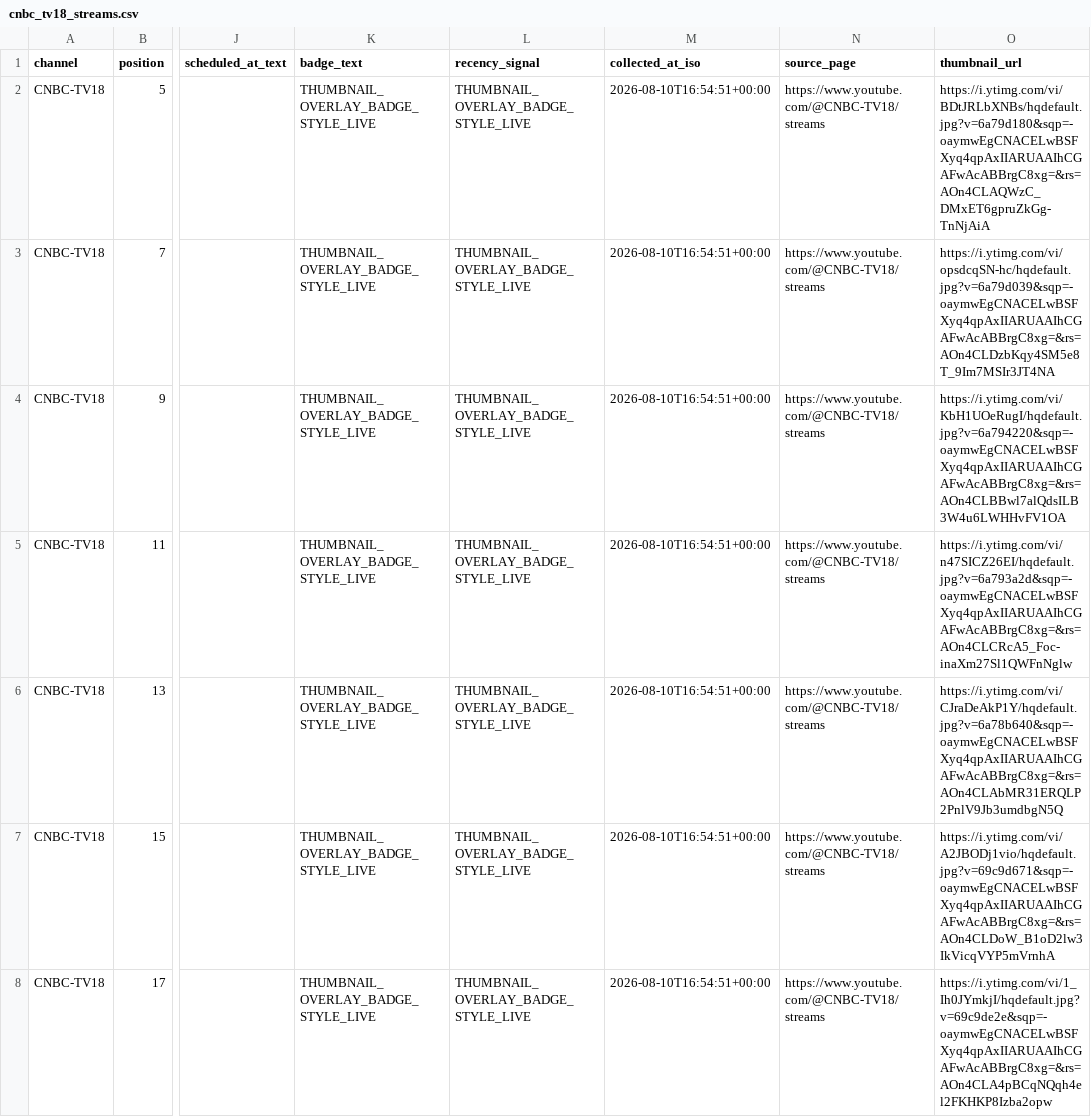
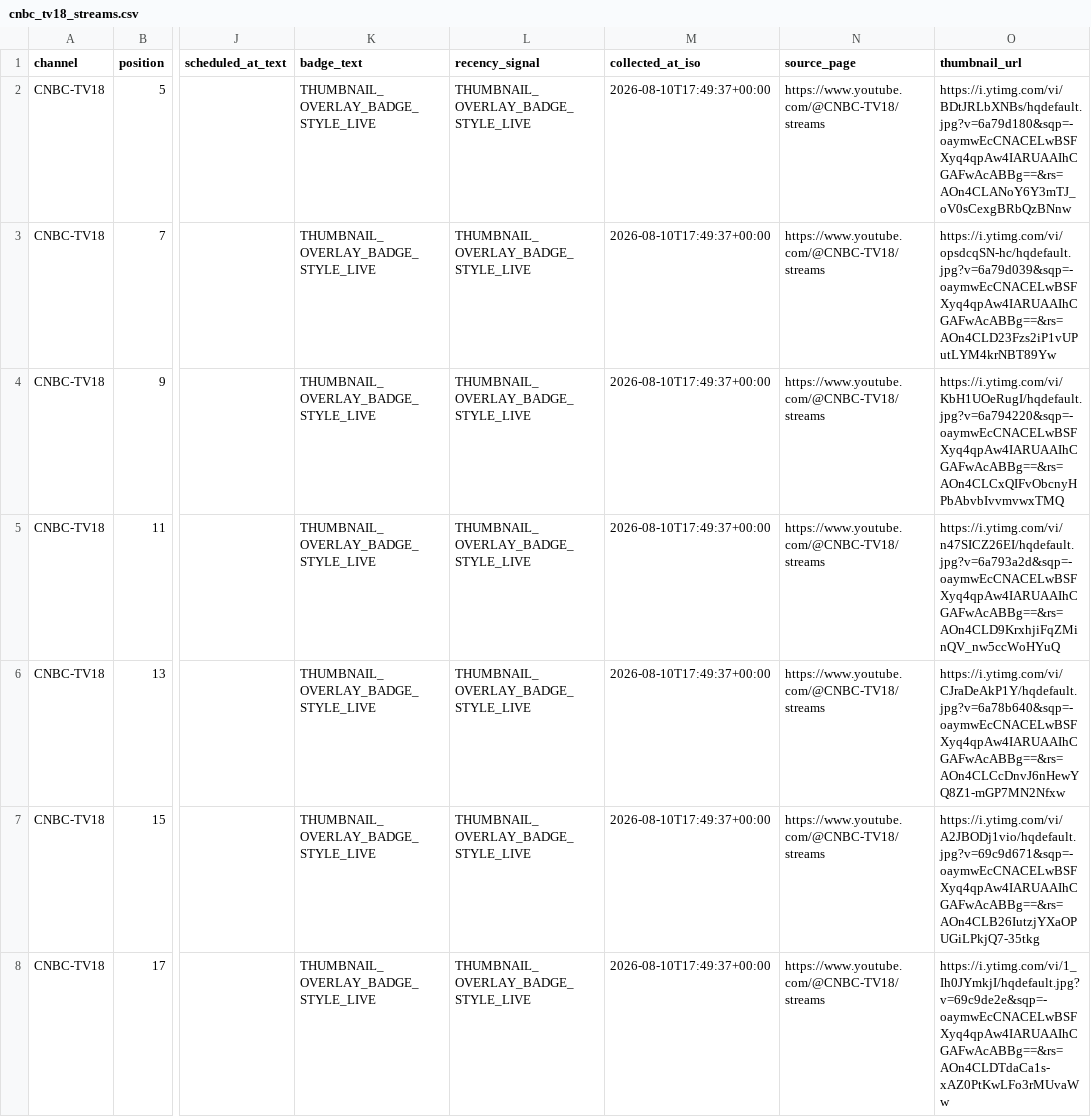
Before and after one commit to ishaangera-wq/YTTrackpu, a CSV file: cnbc_tv18_streams.csv, drawn as a sheet; only a part is shown, gaps mark what is left out; the diff covers the shown part only; the diff names each change by its address in the sheet, - before the commit and + after, or states it on an @@ line.

```diff
--- a/cnbc_tv18_streams.csv
+++ b/cnbc_tv18_streams.csv
-M2:M8 (collected_at_iso): 2026-08-10T16:54:51+00:00
+M2:M8 (collected_at_iso): 2026-08-10T17:49:37+00:00
-O2 (thumbnail_url): https://i.ytimg.com/vi/BDtJRLbXNBs/hqdefault.jpg?v=6a79d180&sqp=-oaymwEgCNACELwBSFXyq4qpAxIIARUAAIhCGAFwAcABBrgC8xg=&rs=AOn4CLAQWzC_DMxET6gpruZkGg-TnNjAiA
+O2 (thumbnail_url): https://i.ytimg.com/vi/BDtJRLbXNBs/hqdefault.jpg?v=6a79d180&sqp=-oaymwEcCNACELwBSFXyq4qpAw4IARUAAIhCGAFwAcABBg==&rs=AOn4CLANoY6Y3mTJ_oV0sCexgBRbQzBNnw
-O3 (thumbnail_url): https://i.ytimg.com/vi/opsdcqSN-hc/hqdefault.jpg?v=6a79d039&sqp=-oaymwEgCNACELwBSFXyq4qpAxIIARUAAIhCGAFwAcABBrgC8xg=&rs=AOn4CLDzbKqy4SM5e8T_9Im7MSIr3JT4NA
+O3 (thumbnail_url): https://i.ytimg.com/vi/opsdcqSN-hc/hqdefault.jpg?v=6a79d039&sqp=-oaymwEcCNACELwBSFXyq4qpAw4IARUAAIhCGAFwAcABBg==&rs=AOn4CLD23Fzs2iP1vUPutLYM4krNBT89Yw
-O4 (thumbnail_url): https://i.ytimg.com/vi/KbH1UOeRugI/hqdefault.jpg?v=6a794220&sqp=-oaymwEgCNACELwBSFXyq4qpAxIIARUAAIhCGAFwAcABBrgC8xg=&rs=AOn4CLBBwl7alQdsILB3W4u6LWHHvFV1OA
+O4 (thumbnail_url): https://i.ytimg.com/vi/KbH1UOeRugI/hqdefault.jpg?v=6a794220&sqp=-oaymwEcCNACELwBSFXyq4qpAw4IARUAAIhCGAFwAcABBg==&rs=AOn4CLCxQIFvObcnyHPbAbvbIvvmvwxTMQ
-O5 (thumbnail_url): https://i.ytimg.com/vi/n47SICZ26EI/hqdefault.jpg?v=6a793a2d&sqp=-oaymwEgCNACELwBSFXyq4qpAxIIARUAAIhCGAFwAcABBrgC8xg=&rs=AOn4CLCRcA5_Foc-inaXm27Sl1QWFnNglw
+O5 (thumbnail_url): https://i.ytimg.com/vi/n47SICZ26EI/hqdefault.jpg?v=6a793a2d&sqp=-oaymwEcCNACELwBSFXyq4qpAw4IARUAAIhCGAFwAcABBg==&rs=AOn4CLD9KrxhjiFqZMinQV_nw5ccWoHYuQ
-O6 (thumbnail_url): https://i.ytimg.com/vi/CJraDeAkP1Y/hqdefault.jpg?v=6a78b640&sqp=-oaymwEgCNACELwBSFXyq4qpAxIIARUAAIhCGAFwAcABBrgC8xg=&rs=AOn4CLAbMR31ERQLP2PnlV9Jb3umdbgN5Q
+O6 (thumbnail_url): https://i.ytimg.com/vi/CJraDeAkP1Y/hqdefault.jpg?v=6a78b640&sqp=-oaymwEcCNACELwBSFXyq4qpAw4IARUAAIhCGAFwAcABBg==&rs=AOn4CLCcDnvJ6nHewYQ8Z1-mGP7MN2Nfxw
-O7 (thumbnail_url): https://i.ytimg.com/vi/A2JBODj1vio/hqdefault.jpg?v=69c9d671&sqp=-oaymwEgCNACELwBSFXyq4qpAxIIARUAAIhCGAFwAcABBrgC8xg=&rs=AOn4CLDoW_B1oD2lw3IkVicqVYP5mVrnhA
+O7 (thumbnail_url): https://i.ytimg.com/vi/A2JBODj1vio/hqdefault.jpg?v=69c9d671&sqp=-oaymwEcCNACELwBSFXyq4qpAw4IARUAAIhCGAFwAcABBg==&rs=AOn4CLB26IutzjYXaOPUGiLPkjQ7-35tkg
-O8 (thumbnail_url): https://i.ytimg.com/vi/1_Ih0JYmkjI/hqdefault.jpg?v=69c9de2e&sqp=-oaymwEgCNACELwBSFXyq4qpAxIIARUAAIhCGAFwAcABBrgC8xg=&rs=AOn4CLA4pBCqNQqh4el2FKHKP8Izba2opw
+O8 (thumbnail_url): https://i.ytimg.com/vi/1_Ih0JYmkjI/hqdefault.jpg?v=69c9de2e&sqp=-oaymwEcCNACELwBSFXyq4qpAw4IARUAAIhCGAFwAcABBg==&rs=AOn4CLDTdaCa1s-xAZ0PtKwLFo3rMUvaWw
```
Also changed, not shown: 2 added rows and 42 edited cells elsewhere in this file, 2 other files.
